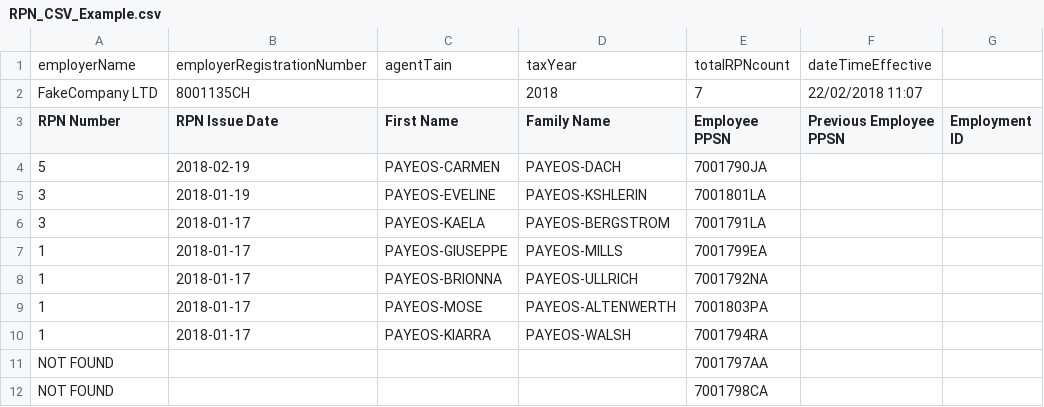
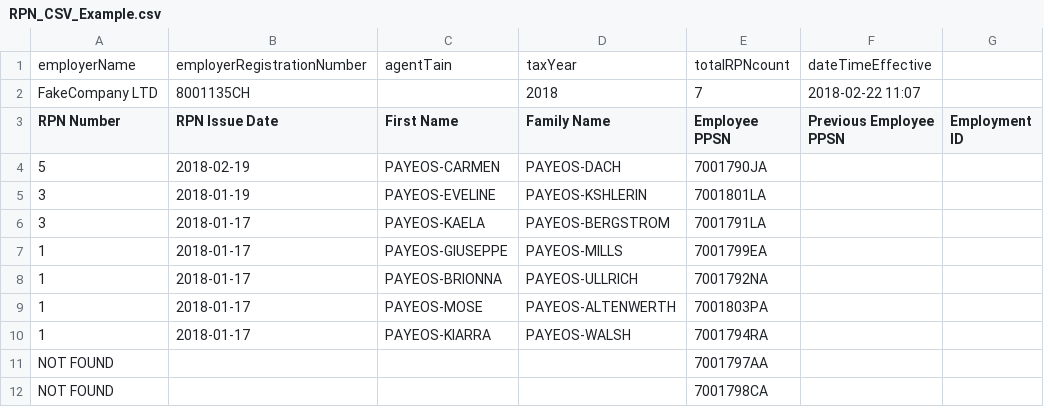
Before and after one commit to revtestaccount/paye-employers-documentation, a CSV file: Screens/RPN_CSV_Example.csv, drawn as a sheet; only a part is shown; the diff names each change by its address in the sheet, - before the commit and + after, or states it on an @@ line.

```diff
--- a/Screens/RPN_CSV_Example.csv
+++ b/Screens/RPN_CSV_Example.csv
-F2 (Previous Employee PPSN): 22/02/2018 11:07
+F2 (Previous Employee PPSN): 2018-02-22 11:07
```
Also changed, not shown: 1 other file.
